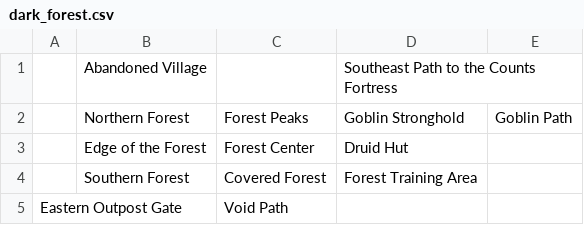
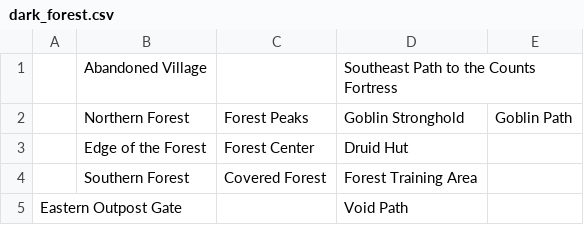
Before and after one commit to petzivienna/Countkiller, a CSV file: data/minimaps/dark_forest.csv, drawn as a sheet.

Commit message:
Update dark_forest.csv

```diff
--- a/data/minimaps/dark_forest.csv
+++ b/data/minimaps/dark_forest.csv
@@ -4,2 +4,2 @@
 ,Southern Forest,Covered Forest,Forest Training Area,
-Eastern Outpost Gate,,Void Path,,
+Eastern Outpost Gate,,,Void Path,
```
